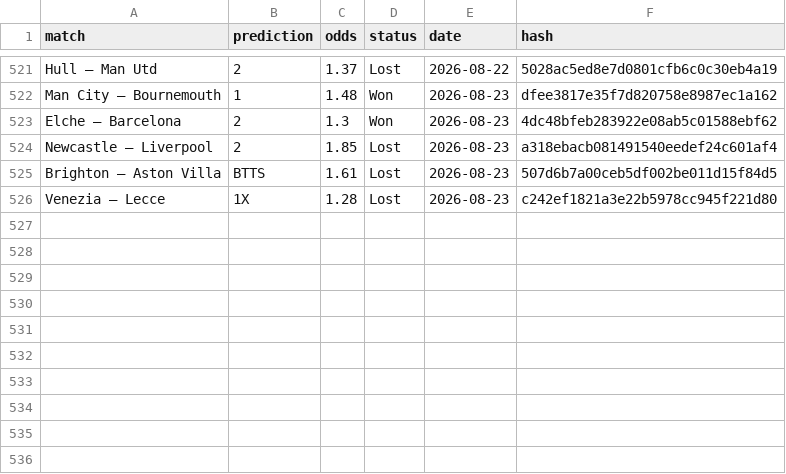
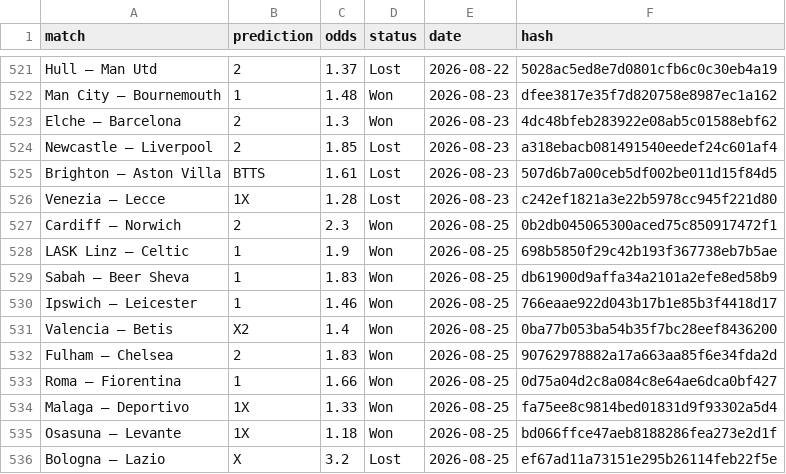
Before and after one commit to dchumari/bet-history, a CSV file: data/finished_bets.csv, drawn as a sheet; only a part is shown, gaps mark what is left out.

```diff
--- a/data/finished_bets.csv
+++ b/data/finished_bets.csv
@@ -526 +526,11 @@ Brighton – Aston Villa,BTTS,1.61,Lost,2026-08-23,507d6b7a00ceb5df002be011d15f8
 Venezia – Lecce,1X,1.28,Lost,2026-08-23,c242ef1821a3e22b5978cc945f221d80
+Cardiff – Norwich,2,2.3,Won,2026-08-25,0b2db045065300aced75c850917472f1
+LASK Linz – Celtic,1,1.9,Won,2026-08-25,698b5850f29c42b193f367738eb7b5ae
+Sabah – Beer Sheva,1,1.83,Won,2026-08-25,db61900d9affa34a2101a2efe8ed58b9
+Ipswich – Leicester,1,1.46,Won,2026-08-25,766eaae922d043b17b1e85b3f4418d17
+Valencia – Betis,X2,1.4,Won,2026-08-25,0ba77b053ba54b35f7bc28eef8436200
+Fulham – Chelsea,2,1.83,Won,2026-08-25,90762978882a17a663aa85f6e34fda2d
+Roma – Fiorentina,1,1.66,Won,2026-08-25,0d75a04d2c8a084c8e64ae6dca0bf427
+Malaga – Deportivo,1X,1.33,Won,2026-08-25,fa75ee8c9814bed01831d9f93302a5d4
+Osasuna – Levante,1X,1.18,Won,2026-08-25,bd066ffce47aeb8188286fea273e2d1f
+Bologna – Lazio,X,3.2,Lost,2026-08-25,ef67ad11a73151e295b26114feb22f5e
```
Also changed, not shown: 1 other file.
